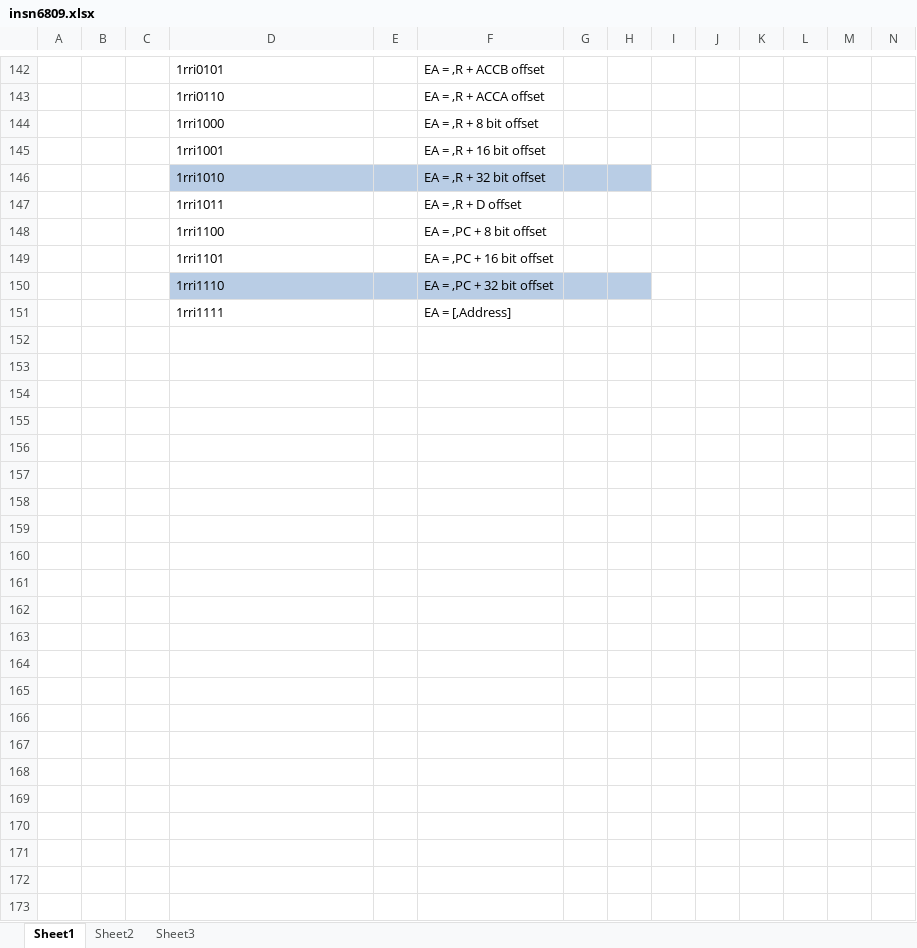
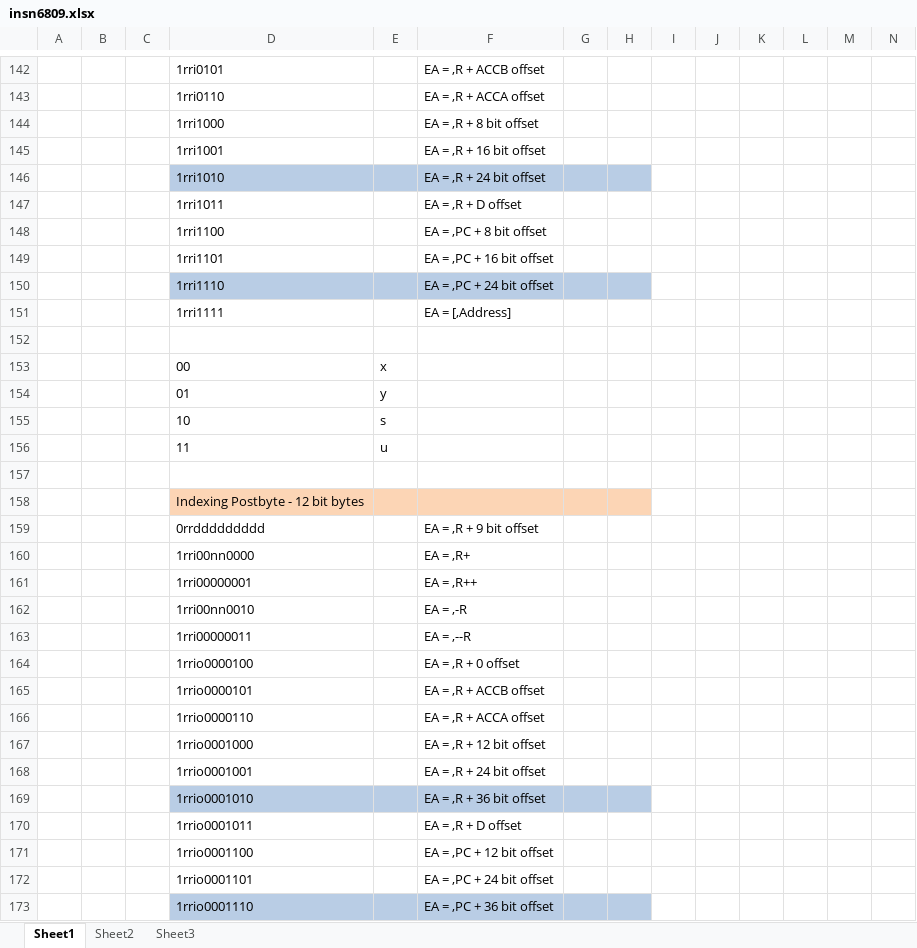
Before and after one commit to robfinch/Cores, an Excel workbook: rf6809/doc/insn6809.xlsx, sheet Sheet1, drawn as a sheet; only a part is shown, gaps mark what is left out; values as stored, in another font and other column widths than the file's, no borders; rows hold the shown columns only; the diff covers the shown part only; the diff names each change by its address in the sheet, - before the commit and + after, or states it on an @@ line.

```diff
--- a/rf6809/doc/insn6809.xlsx (sheet Sheet1)
+++ b/rf6809/doc/insn6809.xlsx (sheet Sheet1)
-F146: EA = ,R + 32 bit offset
+F146: EA = ,R + 24 bit offset
-F150: EA = ,PC + 32 bit offset
+F150: EA = ,PC + 24 bit offset
-D153: (empty)
+D153: 00
-E153: (empty)
+E153: x
-D154: (empty)
+D154: 01
-E154: (empty)
+E154: y
-D155: (empty)
+D155: 10
-E155: (empty)
+E155: s
+row 156:  |  |  | 11 | u
+row 157: (empty)
+row 158:  |  |  | Indexing Postbyte - 12 bit bytes
+row 159:  |  |  | 0rrddddddddd |  | EA = ,R + 9 bit offset
+row 160:  |  |  | 1rri00nn0000 |  | EA = ,R+
+row 161:  |  |  | 1rri00000001 |  | EA = ,R++
+row 162:  |  |  | 1rri00nn0010 |  | EA = ,-R
+row 163:  |  |  | 1rri00000011 |  | EA = ,--R
+row 164:  |  |  | 1rrio0000100 |  | EA = ,R + 0 offset
+row 165:  |  |  | 1rrio0000101 |  | EA = ,R + ACCB offset
+row 166:  |  |  | 1rrio0000110 |  | EA = ,R + ACCA offset
+row 167:  |  |  | 1rrio0001000 |  | EA = ,R + 12 bit offset
+row 168:  |  |  | 1rrio0001001 |  | EA = ,R + 24 bit offset
+row 169:  |  |  | 1rrio0001010 |  | EA = ,R + 36 bit offset
+row 170:  |  |  | 1rrio0001011 |  | EA = ,R + D offset
+row 171:  |  |  | 1rrio0001100 |  | EA = ,PC + 12 bit offset
+row 172:  |  |  | 1rrio0001101 |  | EA = ,PC + 24 bit offset
+row 173:  |  |  | 1rrio0001110 |  | EA = ,PC + 36 bit offset
```
Also changed, not shown: 1 added row and 8 edited cells elsewhere in this sheet, 27 other files.
